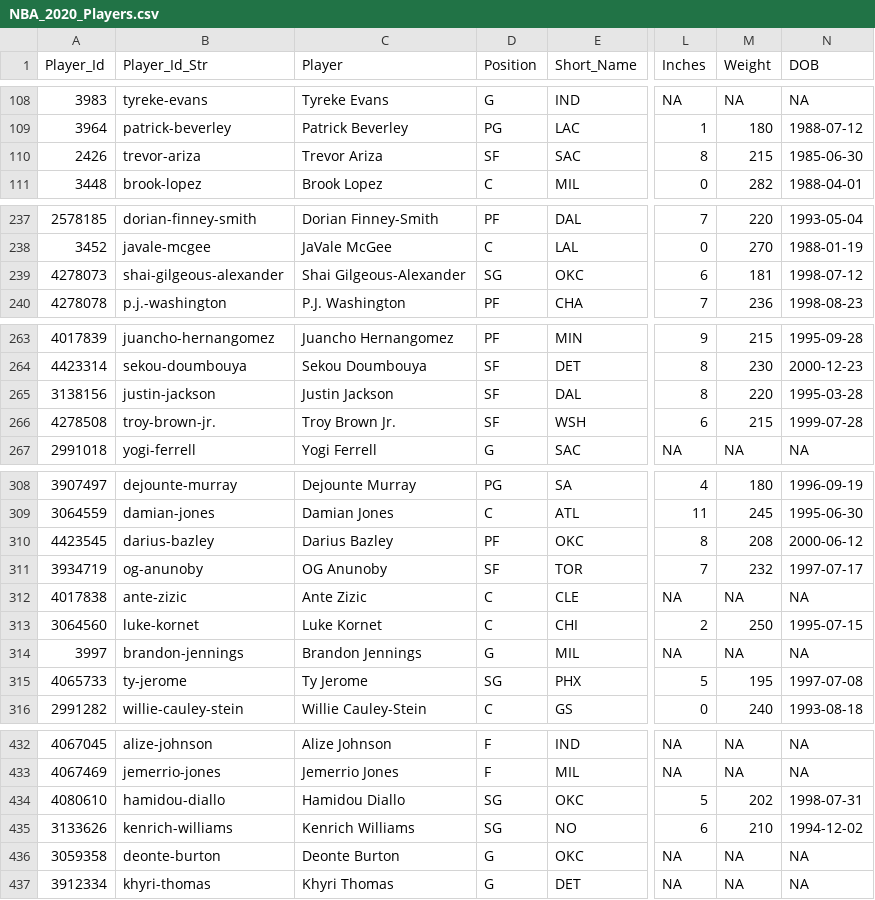
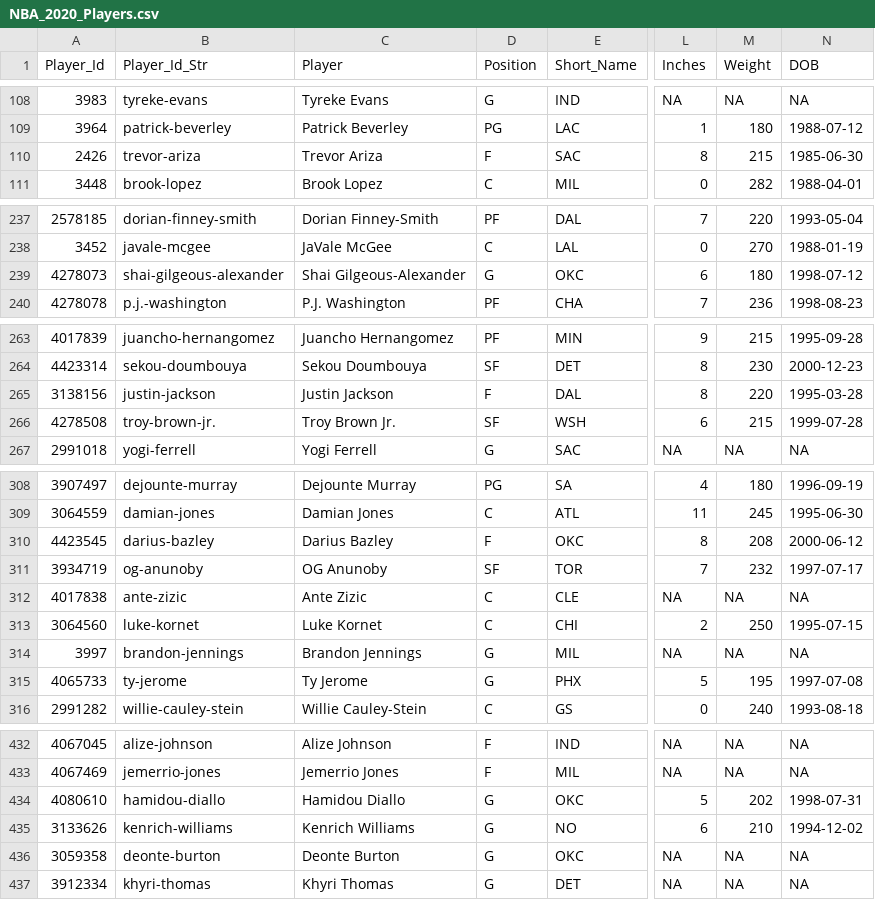
Before and after one commit to MattC137/Open_Data, a CSV file: Data/Sports/NBA/NBA_2020_Players.csv, drawn as a sheet; only a part is shown, gaps mark what is left out; the diff covers the shown part only; the diff names each change by its address in the sheet, - before the commit and + after, or states it on an @@ line.

```diff
--- a/Data/Sports/NBA/NBA_2020_Players.csv
+++ b/Data/Sports/NBA/NBA_2020_Players.csv
-D110 (Position): SF
+D110 (Position): F
-D239 (Position): SG
+D239 (Position): G
-M239 (Weight): 181
+M239 (Weight): 180
-D265 (Position): SF
+D265 (Position): F
-D310 (Position): PF
+D310 (Position): F
-D315 (Position): SG
+D315 (Position): G
-D434:D435 (Position): SG
+D434:D435 (Position): G
```
Also changed, not shown: 1 added row, 4 removed rows and 10 edited cells elsewhere in this file, 2 other files.
